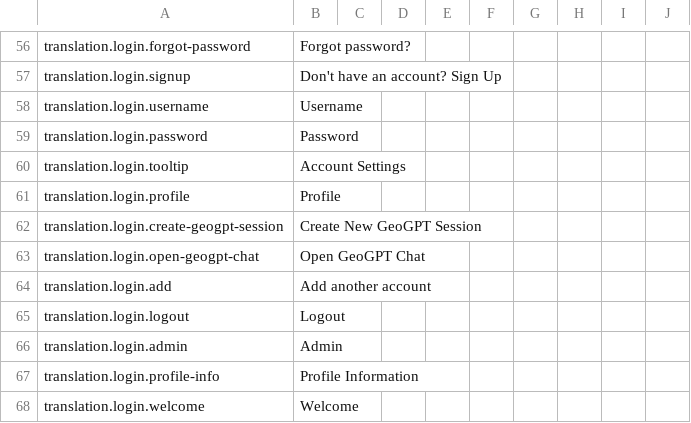
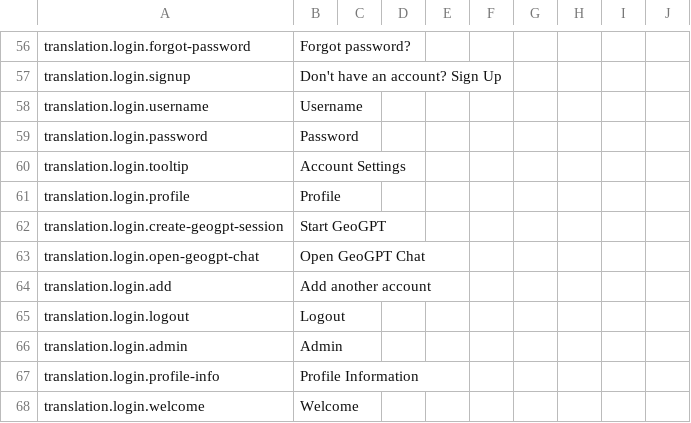
Before and after one commit to earthhistoryviz/tsconline, a CSV file: server/assets/translations/en.csv, drawn as a sheet; only a part is shown, gaps mark what is left out.

```diff
--- a/server/assets/translations/en.csv
+++ b/server/assets/translations/en.csv
@@ -61,3 +61,3 @@ translation.login.tooltip,Account Settings
 translation.login.profile,Profile
-translation.login.create-geogpt-session,Create New GeoGPT Session
+translation.login.create-geogpt-session,Start GeoGPT
 translation.login.open-geogpt-chat,Open GeoGPT Chat
```
Also changed, not shown: 2 other files.
